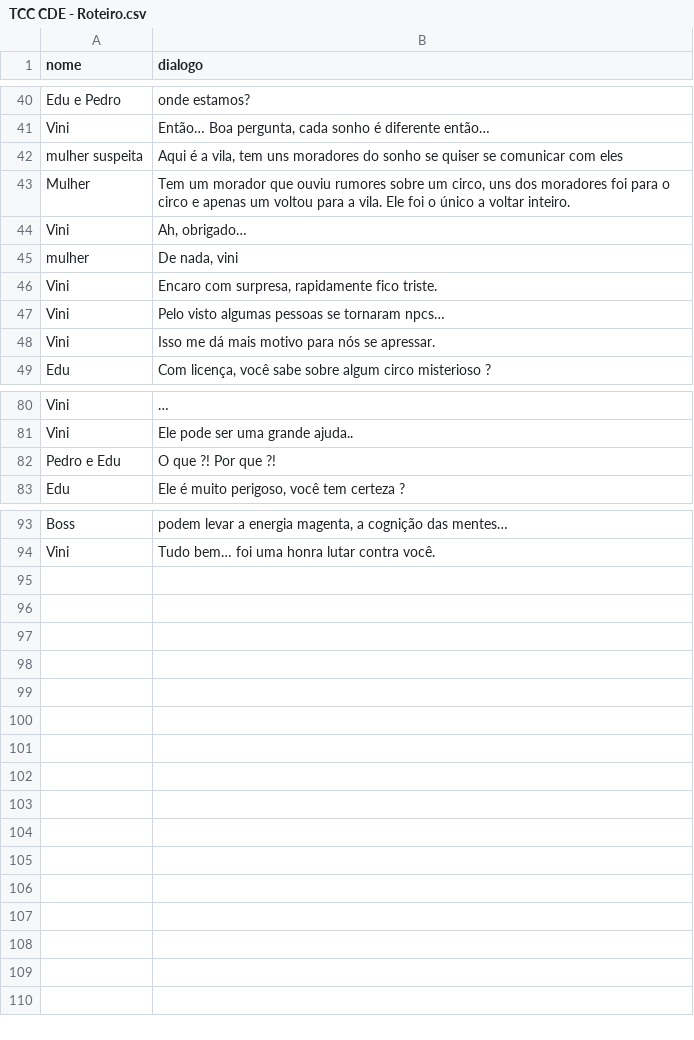
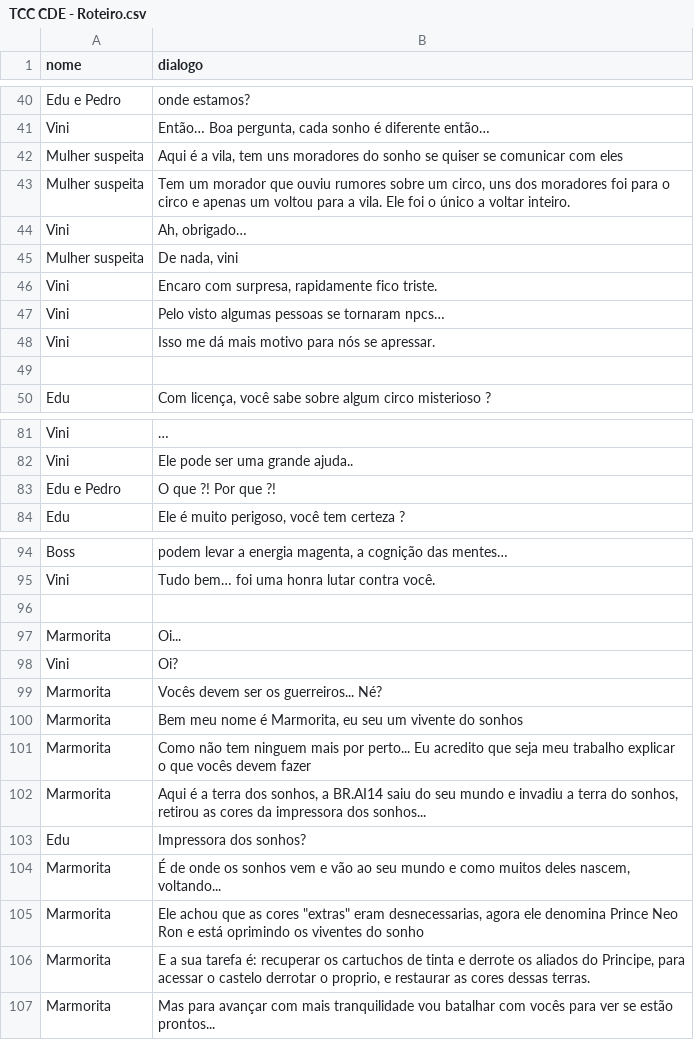
Before and after one commit to Eduardo3377/Catacumbas-da-expressividade, a CSV file: data/TCC CDE - Roteiro.csv, drawn as a sheet; only a part is shown, gaps mark what is left out; the diff covers the shown part only.

```diff
--- a/data/TCC CDE - Roteiro.csv
+++ b/data/TCC CDE - Roteiro.csv
@@ -41,6 +41,6 @@ Edu e Pedro,onde estamos?
 Vini,"Então…  Boa pergunta, cada sonho é diferente então…"
-mulher suspeita,"Aqui é a vila, tem uns moradores do sonho se quiser se comunicar com eles"
-Mulher,"Tem um morador que ouviu rumores sobre um circo, uns dos moradores foi para o circo e apenas um voltou para a vila. Ele foi o único a voltar inteiro."
+Mulher suspeita,"Aqui é a vila, tem uns moradores do sonho se quiser se comunicar com eles"
+Mulher suspeita,"Tem um morador que ouviu rumores sobre um circo, uns dos moradores foi para o circo e apenas um voltou para a vila. Ele foi o único a voltar inteiro."
 Vini,"Ah, obrigado…"
-mulher,"De nada, vini"
+Mulher suspeita,"De nada, vini"
 Vini,"Encaro com surpresa, rapidamente fico triste."
@@ -48,2 +48,3 @@ Vini,Pelo visto algumas pessoas se tornaram npcs…
 Vini,Isso me dá mais motivo para nós se apressar.
+,
 Edu,"Com licença, você sabe sobre algum circo misterioso ?"
@@ -81,3 +82,3 @@ Vini,…
 Vini,Ele pode ser uma grande ajuda..
-Pedro e Edu,O que ?! Por que ?!
+Edu e Pedro,O que ?! Por que ?!
 Edu,"Ele é muito perigoso, você tem certeza ?"
@@ -94 +95,13 @@ Boss,"podem levar a energia magenta, a cognição das mentes…"
 Vini,Tudo bem… foi uma honra lutar contra você.
+,
+Marmorita,Oi...
+Vini,Oi?
+Marmorita,Vocês devem ser os guerreiros... Né?
+Marmorita,"Bem meu nome é Marmorita, eu seu um vivente do sonhos"
+Marmorita,Como não tem ninguem mais por perto... Eu acredito que seja meu trabalho explicar o que vocês devem fazer
+Marmorita,"Aqui é a terra dos sonhos, a BR.AI14 saiu do seu mundo e invadiu a terra do sonhos, retirou as cores da impressora dos sonhos..."
+Edu,Impressora dos sonhos?
+Marmorita,"É de onde os sonhos vem e vão ao seu mundo e como muitos deles nascem, voltando..."
+Marmorita,"Ele achou que as cores ""extras"" eram desnecessarias, agora ele denomina Prince Neo Ron e está oprimindo os viventes do sonho"
+Marmorita,"E a sua tarefa é: recuperar os cartuchos de tinta e derrote os aliados do Principe, para acessar o castelo derrotar o proprio, e restaurar as cores dessas terras."
+Marmorita,Mas para avançar com mais tranquilidade vou batalhar com vocês para ver se estão prontos...
```
Also changed, not shown: 3 edited cells elsewhere in this file, data/TCC CDE - Combat.csv, 10 other files.
